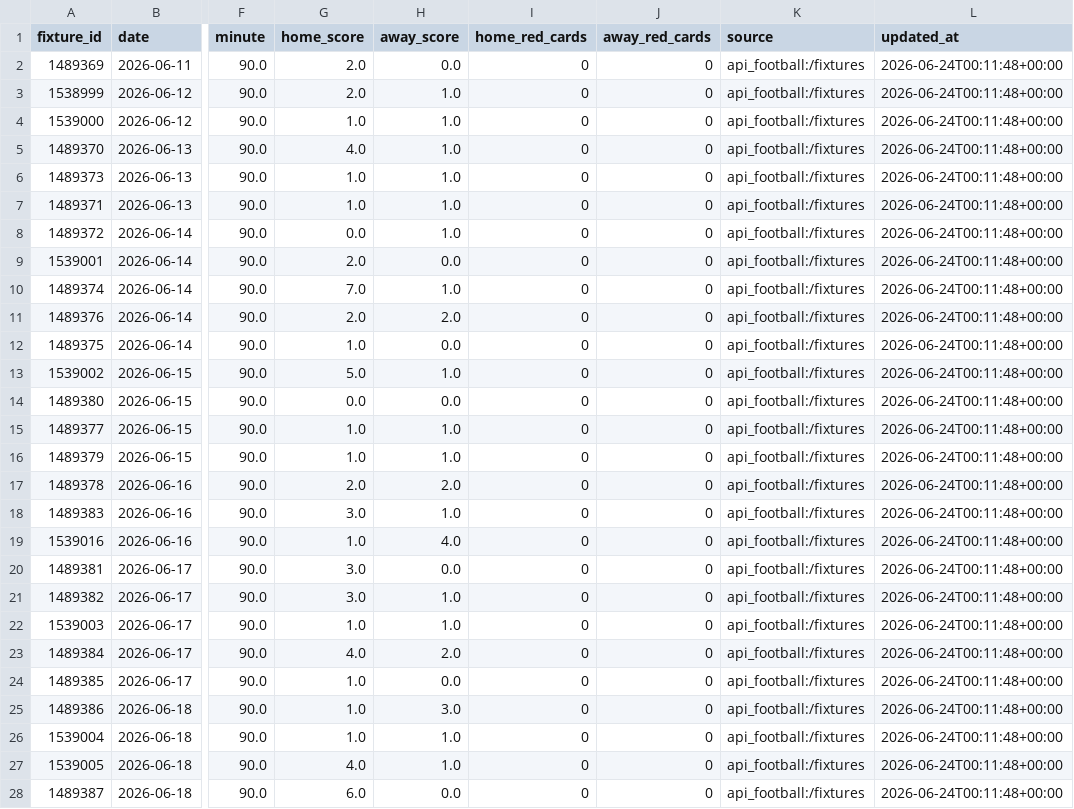
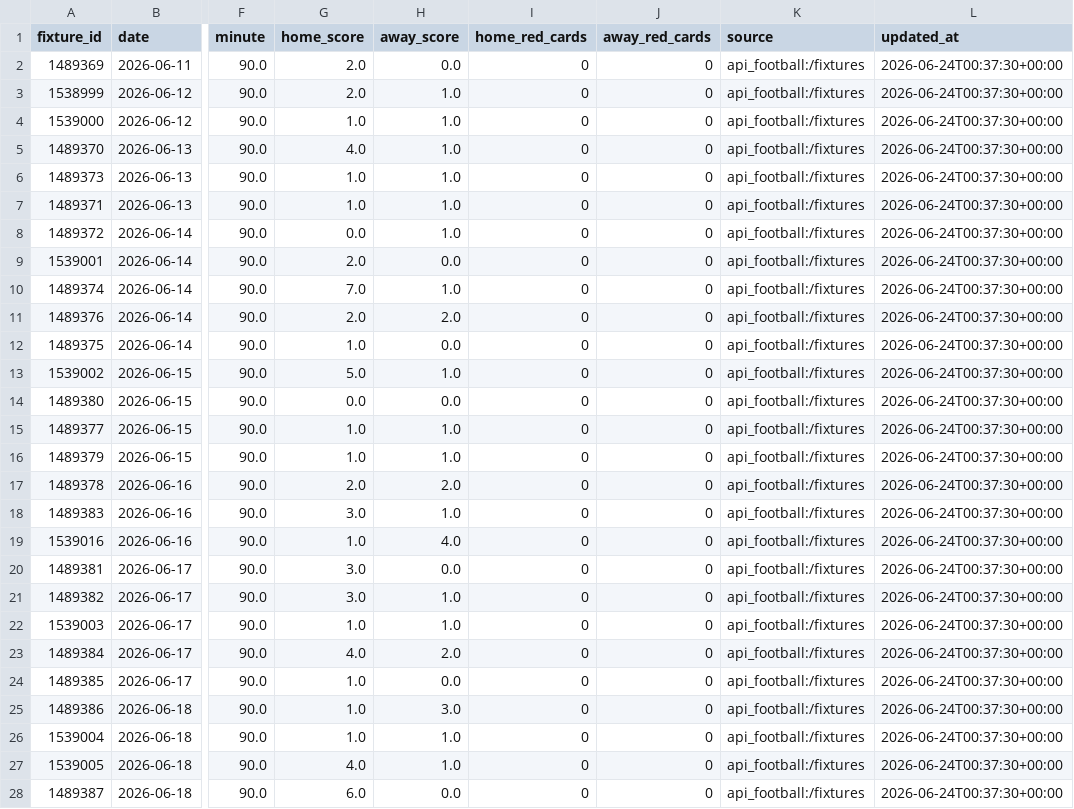
Before and after one commit to kenichist/wc_predictor, a CSV file: data/live/live_scores.csv, drawn as a sheet; only a part is shown, gaps mark what is left out; the diff covers the shown part only; the diff names each change by its address in the sheet, - before the commit and + after, or states it on an @@ line.

```diff
--- a/data/live/live_scores.csv
+++ b/data/live/live_scores.csv
-L2:L28 (updated_at): 2026-06-24T00:11:48+00:00
+L2:L28 (updated_at): 2026-06-24T00:37:30+00:00
```
Also changed, not shown: 3 added rows, 3 removed rows and 82 edited cells elsewhere in this file, data/live/live_fixtures.csv, data/live/live_injuries.csv, 50 other files.
